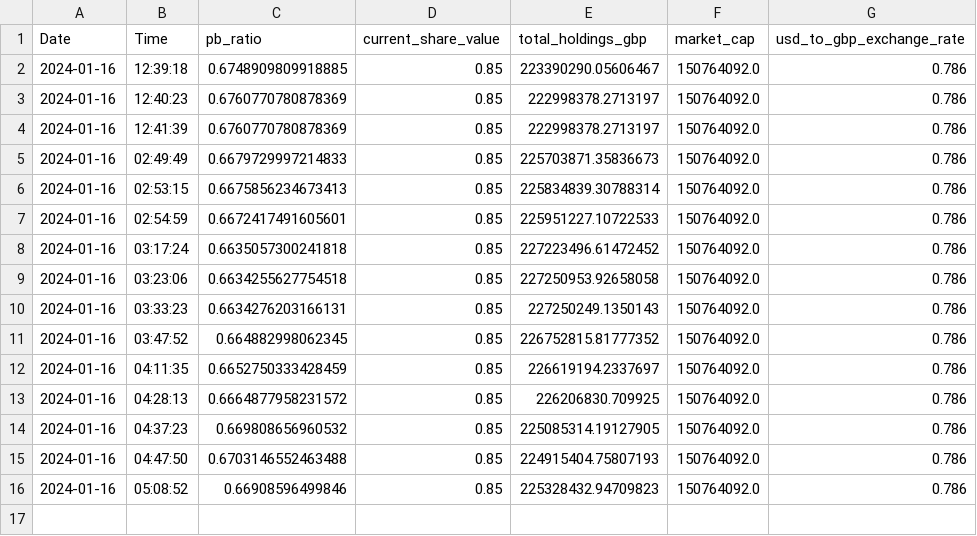
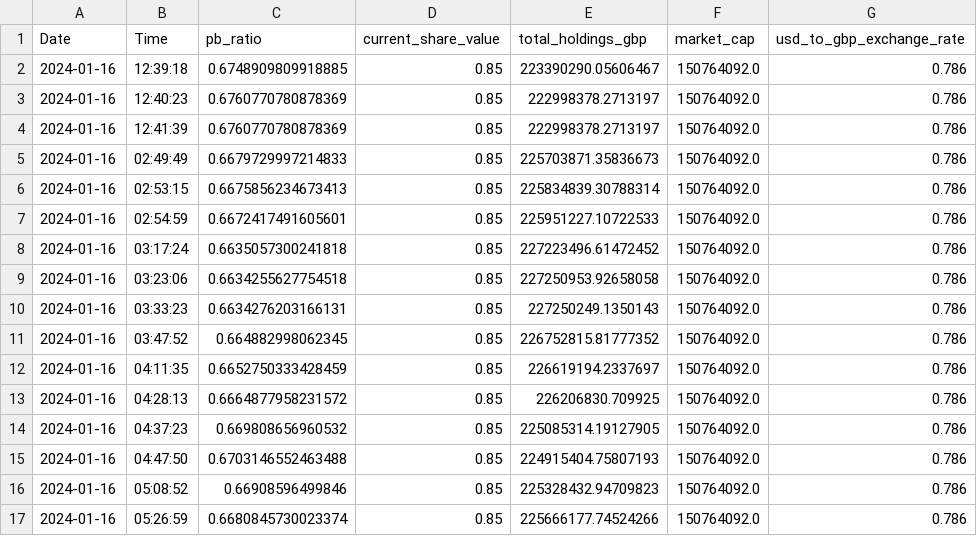
Before and after one commit to yztulk/KR1DataScheduler, a CSV file: results.csv, drawn as a sheet; the diff names each change by its address in the sheet, - before the commit and + after, or states it on an @@ line.

Commit message:
Update results.csv with new data

```diff
--- a/results.csv
+++ b/results.csv
+row 17: 2024-01-16 | 05:26:59 | 0.6680845730023374 | 0.85 | 225666177.74524266 | 150764092.0 | 0.786
```
